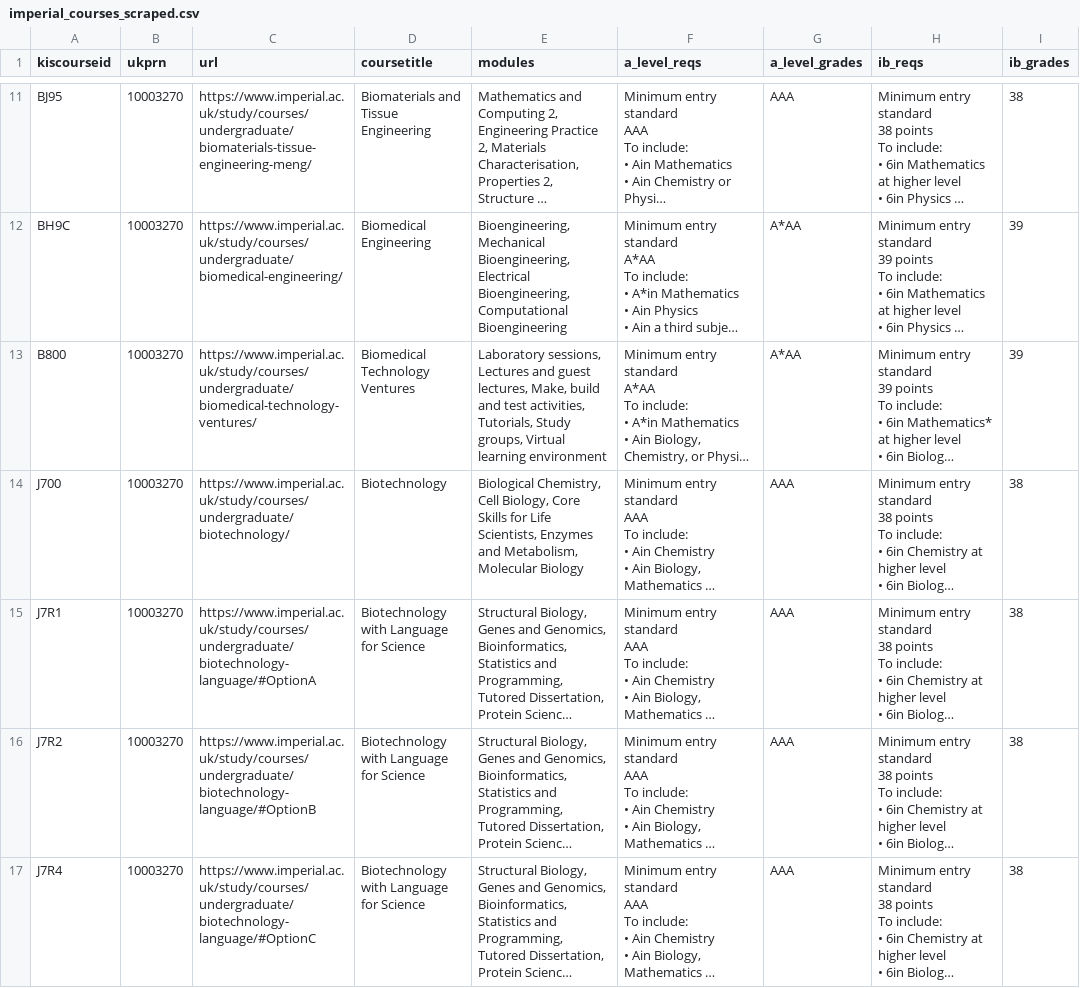
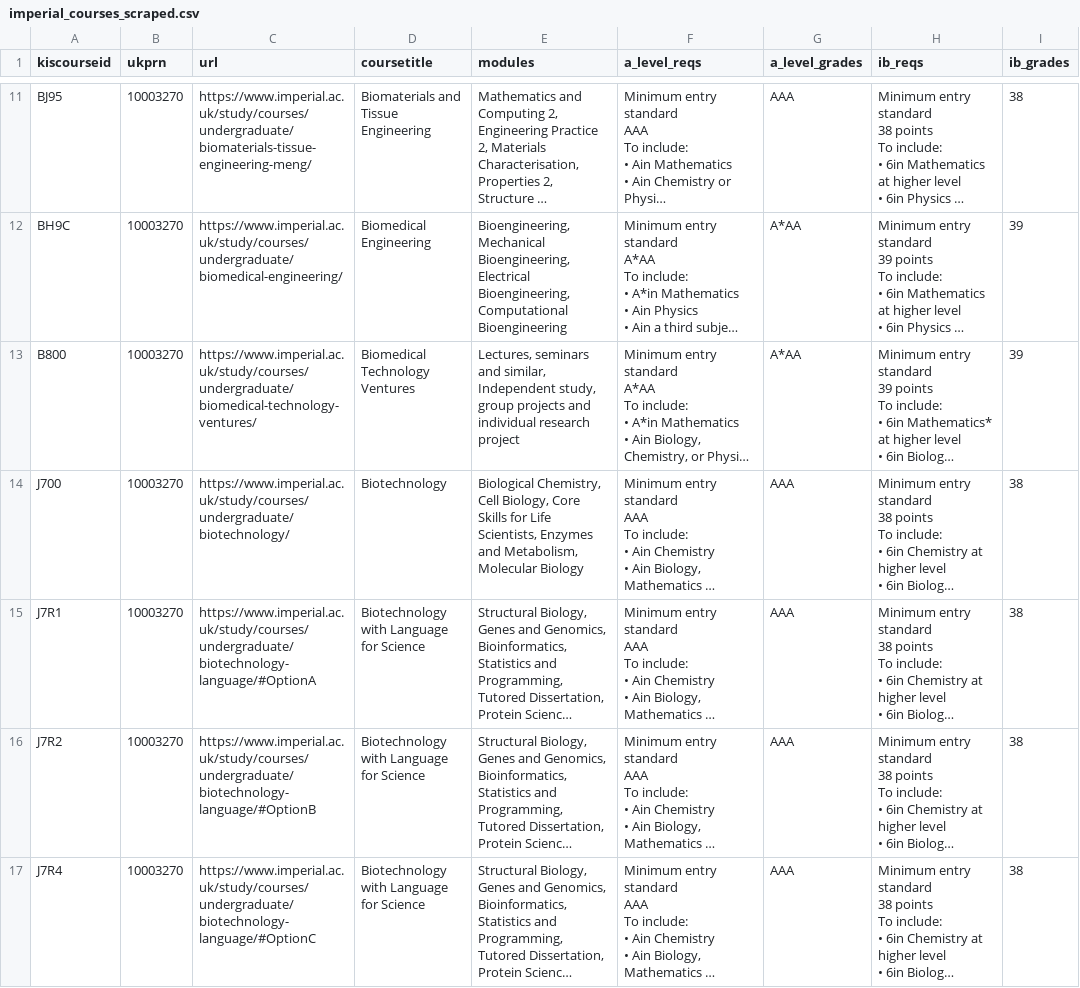
Before and after one commit to Danjones-DJ/uni-links, a CSV file: imperial_courses_scraped.csv, drawn as a sheet; only a part is shown, gaps mark what is left out; long unchanged cells end in …; the diff covers the shown part only; the diff names each change by its address in the sheet, - before the commit and + after, or states it on an @@ line.

Commit message:
Add files via upload

```diff
--- a/imperial_courses_scraped.csv
+++ b/imperial_courses_scraped.csv
-E13 (modules): Laboratory sessions, Lectures and guest lectures, Make, build and test activities, Tutorials, Study groups, Virtual learning environment
+E13 (modules): Lectures, seminars and similar, Independent study, group projects and individual research project
```
Also changed, not shown: 23 edited cells elsewhere in this file.
